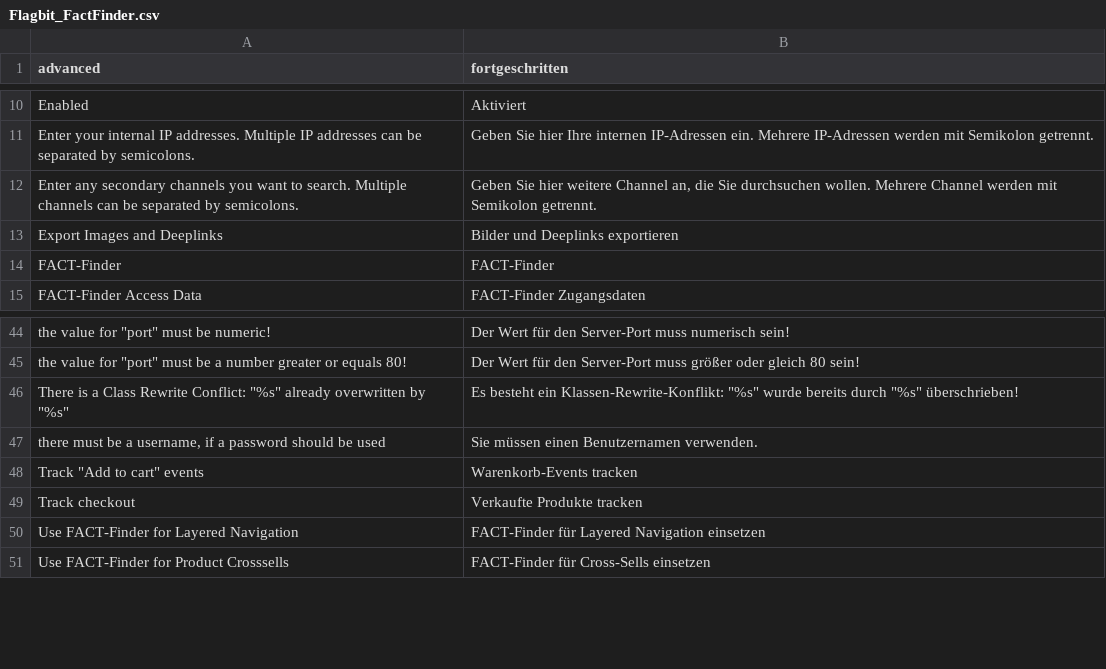
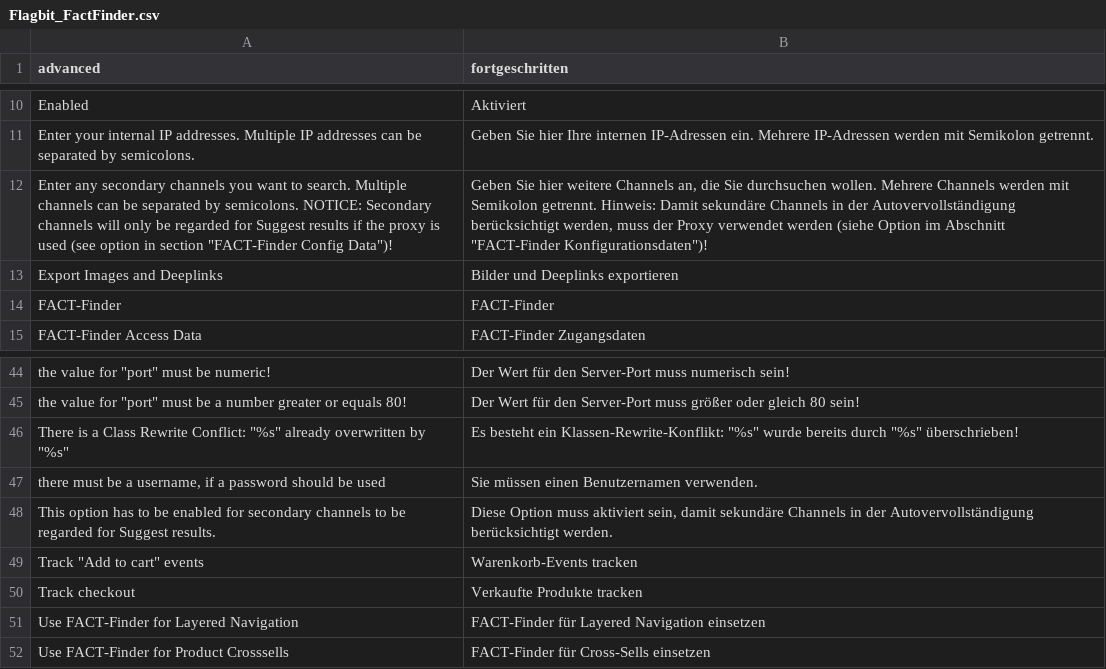
Before and after one commit to flagbit/Magento-FACTFinder, a CSV file: src/app/locale/de_DE/Flagbit_FactFinder.csv, drawn as a sheet; only a part is shown, gaps mark what is left out.

Commit message:
[~TASK] Added translation for new backend comments.

```diff
--- a/src/app/locale/de_DE/Flagbit_FactFinder.csv
+++ b/src/app/locale/de_DE/Flagbit_FactFinder.csv
@@ -11,3 +11,3 @@
 "Enter your internal IP addresses. Multiple IP addresses can be separated by semicolons.", "Geben Sie hier Ihre internen IP-Adressen ein. Mehrere IP-Adressen werden mit Semikolon getrennt."
-"Enter any secondary channels you want to search. Multiple channels can be separated by semicolons.", "Geben Sie hier weitere Channel an, die Sie durchsuchen wollen. Mehrere Channel werden mit Semikolon getrennt."
+"Enter any secondary channels you want to search. Multiple channels can be separated by semicolons. NOTICE: Secondary channels will only be regarded for Suggest results if the proxy is used (see option in section ""FACT-Finder Config Data"")!", "Geben Sie hier weitere Channels an, die Sie durchsuchen wollen. Mehrere Channels werden mit Semikolon getrennt. Hinweis: Damit sekundäre Channels in der Autovervollständigung berücksichtigt werden, muss der Proxy verwendet werden (siehe Option im Abschnitt ""FACT-Finder Konfigurationsdaten"")!"
 "Export Images and Deeplinks", "Bilder und Deeplinks exportieren"
@@ -47,2 +47,3 @@
 "there must be a username, if a password should be used", "Sie müssen einen Benutzernamen verwenden."
+"This option has to be enabled for secondary channels to be regarded for Suggest results.", "Diese Option muss aktiviert sein, damit sekundäre Channels in der Autovervollständigung berücksichtigt werden."
 "Track ""Add to cart"" events", "Warenkorb-Events tracken"
```
